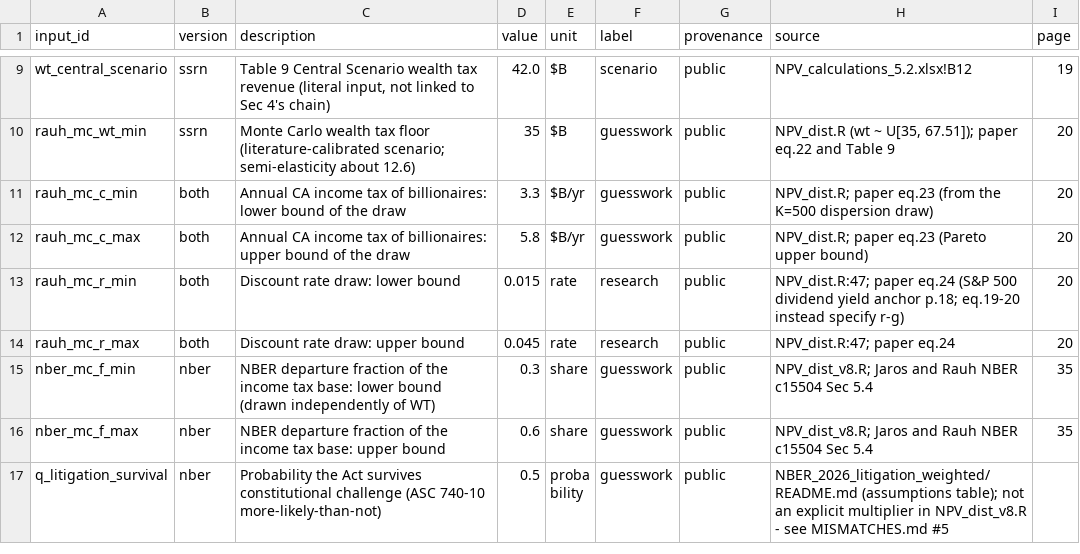
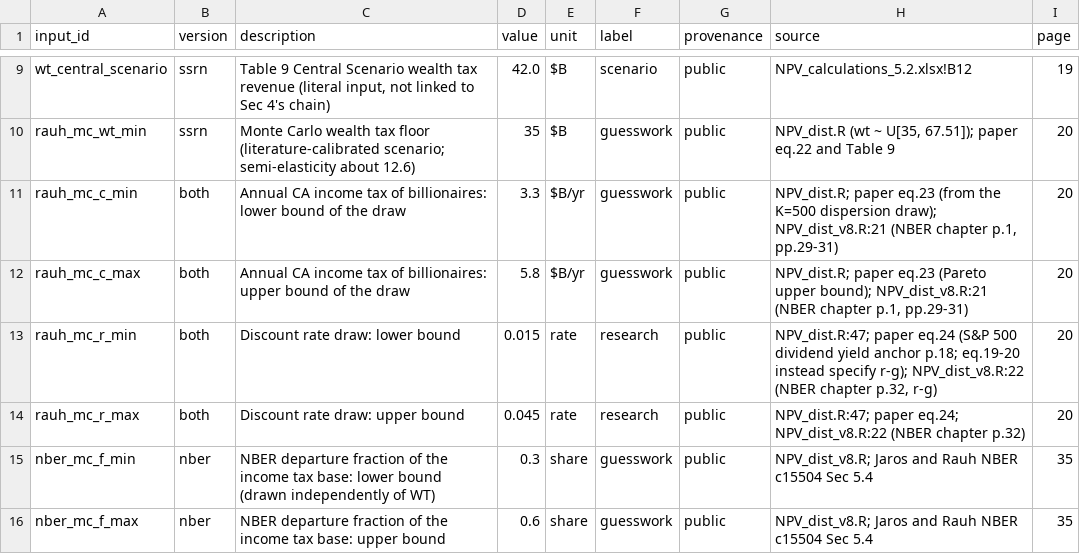
Before and after one commit to fhoces/opa-prop40, a CSV file: rjkdc-analysis/export/py/inputs.csv, drawn as a sheet; only a part is shown, gaps mark what is left out; the shorter side is filled out with more unchanged rows.

```diff
--- a/rjkdc-analysis/export/py/inputs.csv
+++ b/rjkdc-analysis/export/py/inputs.csv
@@ -10,6 +10,6 @@ wt_central_scenario,ssrn,"Table 9 Central Scenario wealth tax revenue (literal i
 rauh_mc_wt_min,ssrn,Monte Carlo wealth tax floor (literature-calibrated scenario; semi-elasticity about 12.6),35,$B,guesswork,public,"NPV_dist.R (wt ~ U[35, 67.51]); paper eq.22 and Table 9",20
-rauh_mc_c_min,both,Annual CA income tax of billionaires: lower bound of the draw,3.3,$B/yr,guesswork,public,NPV_dist.R; paper eq.23 (from the K=500 dispersion draw),20
-rauh_mc_c_max,both,Annual CA income tax of billionaires: upper bound of the draw,5.8,$B/yr,guesswork,public,NPV_dist.R; paper eq.23 (Pareto upper bound),20
-rauh_mc_r_min,both,Discount rate draw: lower bound,0.015,rate,research,public,NPV_dist.R:47; paper eq.24 (S&P 500 dividend yield anchor p.18; eq.19-20 instead specify r-g),20
-rauh_mc_r_max,both,Discount rate draw: upper bound,0.045,rate,research,public,NPV_dist.R:47; paper eq.24,20
+rauh_mc_c_min,both,Annual CA income tax of billionaires: lower bound of the draw,3.3,$B/yr,guesswork,public,"NPV_dist.R; paper eq.23 (from the K=500 dispersion draw); NPV_dist_v8.R:21 (NBER chapter p.1, pp.29-31)",20
+rauh_mc_c_max,both,Annual CA income tax of billionaires: upper bound of the draw,5.8,$B/yr,guesswork,public,"NPV_dist.R; paper eq.23 (Pareto upper bound); NPV_dist_v8.R:21 (NBER chapter p.1, pp.29-31)",20
+rauh_mc_r_min,both,Discount rate draw: lower bound,0.015,rate,research,public,"NPV_dist.R:47; paper eq.24 (S&P 500 dividend yield anchor p.18; eq.19-20 instead specify r-g); NPV_dist_v8.R:22 (NBER chapter p.32, r-g)",20
+rauh_mc_r_max,both,Discount rate draw: upper bound,0.045,rate,research,public,NPV_dist.R:47; paper eq.24; NPV_dist_v8.R:22 (NBER chapter p.32),20
 nber_mc_f_min,nber,NBER departure fraction of the income tax base: lower bound (drawn independently of WT),0.3,share,guesswork,public,NPV_dist_v8.R; Jaros and Rauh NBER c15504 Sec 5.4,35
```
Also changed, not shown: comparison/export/py/loss.csv, comparison/export/r/loss.csv, 17 other files.
